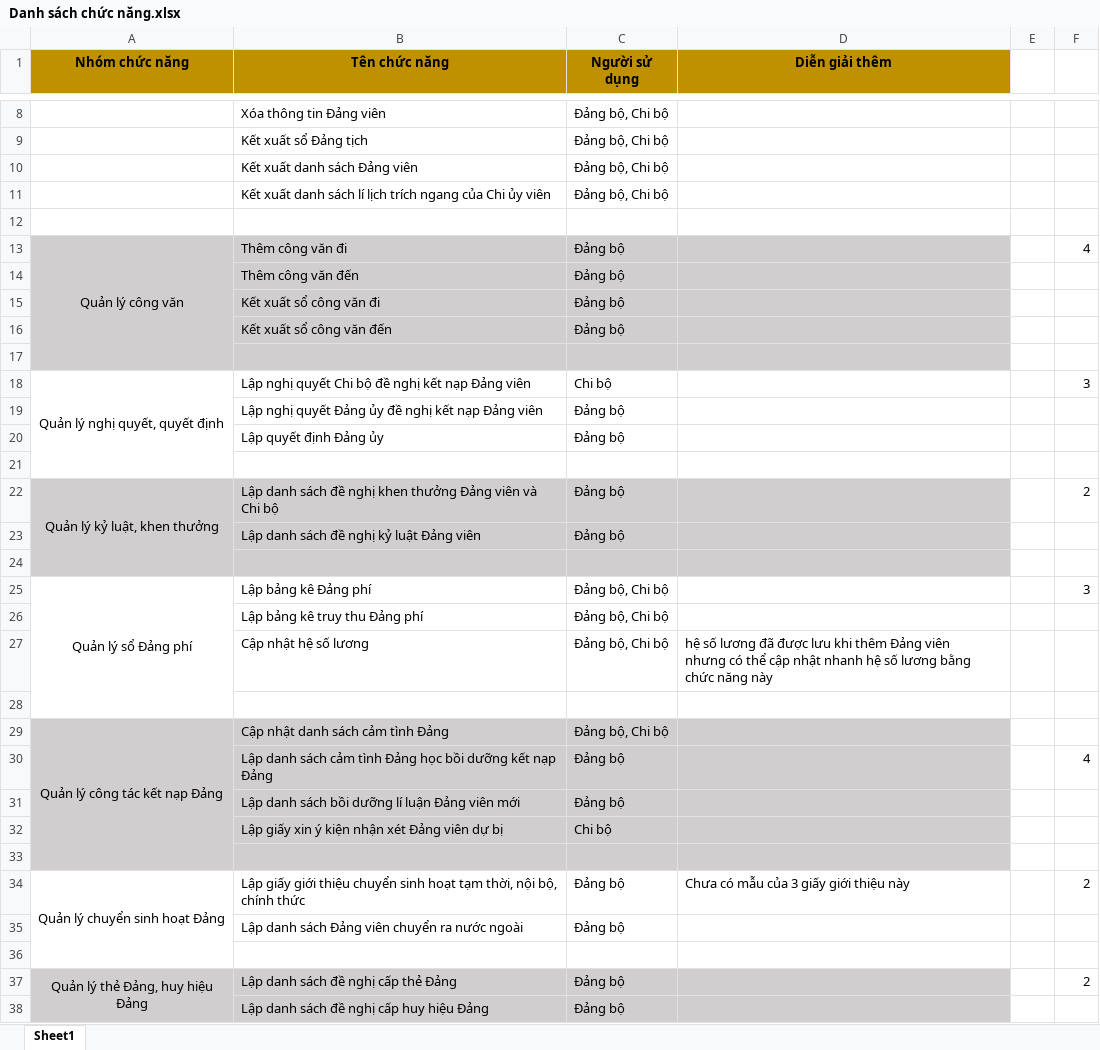
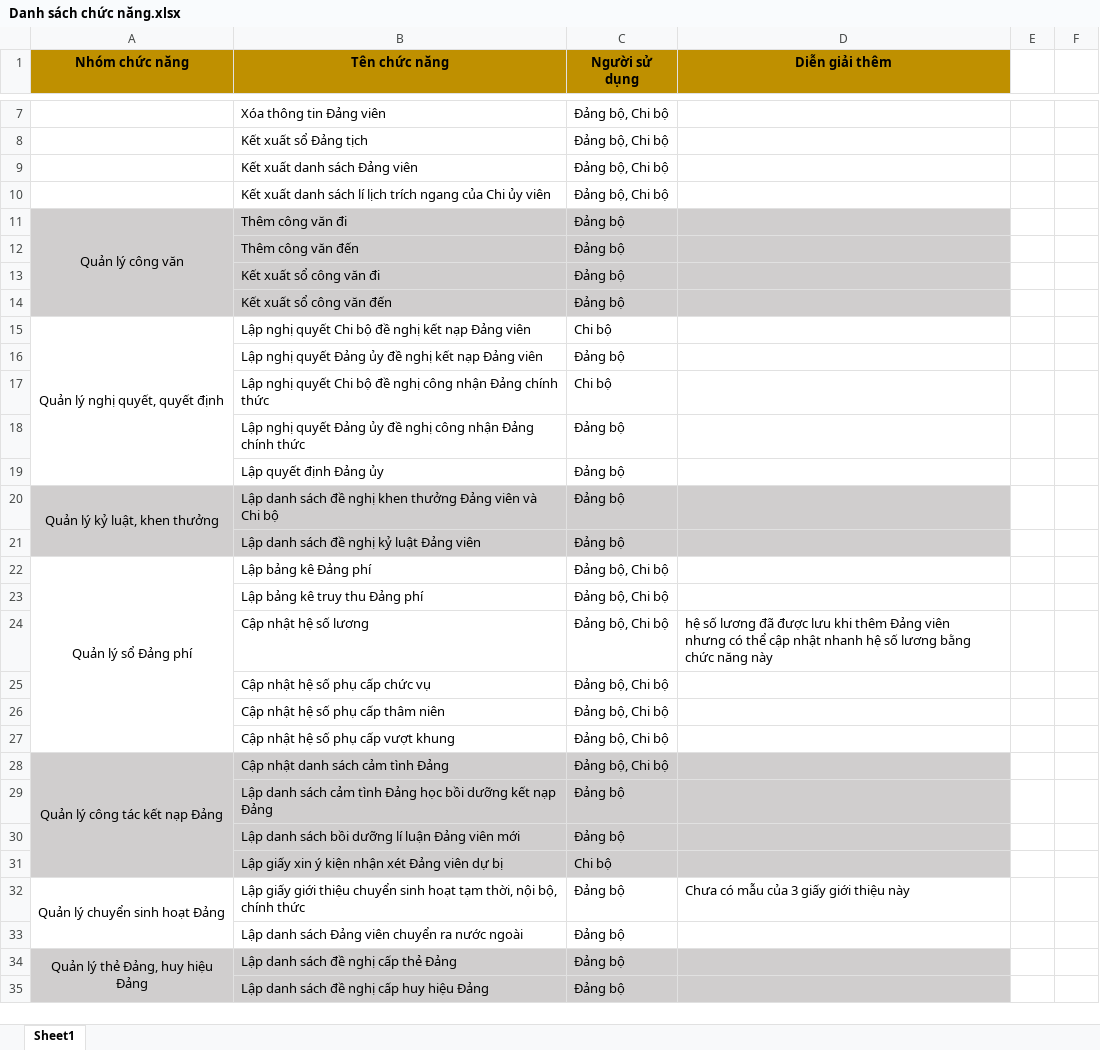
Before and after one commit to chitampopo/luan-van-chitam, an Excel workbook: Danh sách chức năng.xlsx, sheet Sheet1, drawn as a sheet; only a part is shown, gaps mark what is left out; values as stored, in another font and other column widths than the file's, no borders; removed rows and columns are numbered as before the commit, all else as after; the diff covers the shown part only; the diff names each change by its address in the sheet, - before the commit and + after, or states it on an @@ line.

```diff
--- a/Danh sách chức năng.xlsx (sheet Sheet1)
+++ b/Danh sách chức năng.xlsx (sheet Sheet1)
-row 12: (empty)
-F11: 4
+F11: (empty)
-row 17: (empty)
-F15: 3
+F15: (empty)
+row 17:  | Lập nghị quyết Chi bộ đề nghị công nhận Đảng chính thức | Chi bộ
+row 18:  | Lập nghị quyết Đảng ủy đề nghị công nhận Đảng chính thức | Đảng bộ
-row 21: (empty)
-F20: 2
+F20: (empty)
-row 24: (empty)
-F22: 3
+F22: (empty)
-row 25: (empty)
+row 25:  | Cập nhật hệ số phụ cấp chức vụ | Đảng bộ, Chi bộ
+row 26:  | Cập nhật hệ số phụ cấp thâm niên | Đảng bộ, Chi bộ
+row 27:  | Cập nhật hệ số phụ cấp vượt khung | Đảng bộ, Chi bộ
-F29: 4
+F29: (empty)
-row 33: (empty)
-F32: 2
+F32: (empty)
-row 36: (empty)
-F34: 2
+F34: (empty)
```
Also changed, not shown: 3 removed rows and 5 edited cells elsewhere in this sheet, 1 other file.
